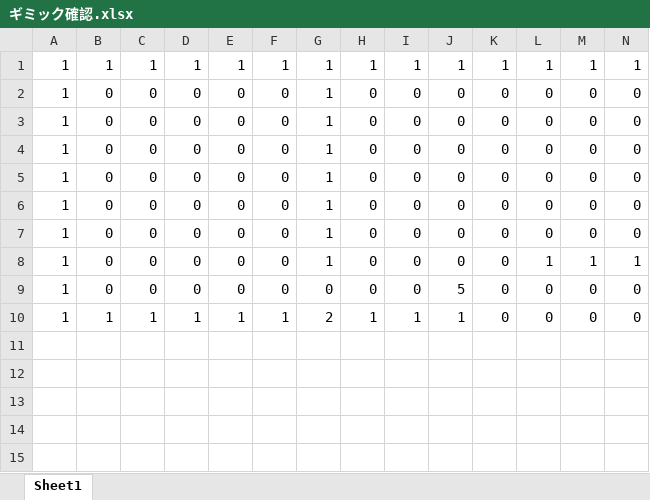
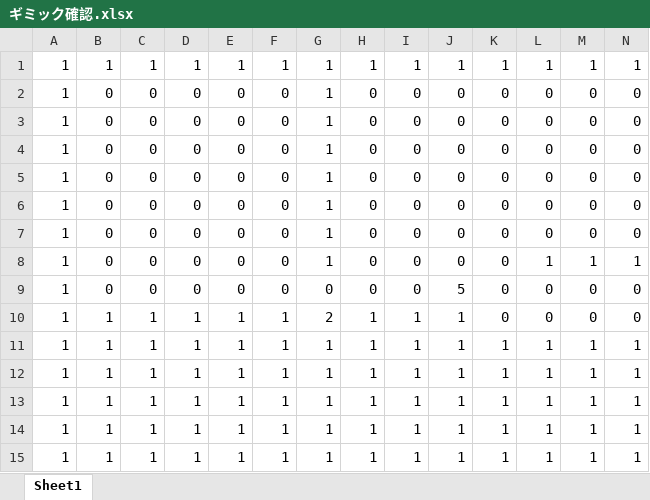
Before and after one commit to 0GU/Rain-cloud-friends, an Excel workbook: Project1/Project1/ギミック確認.xlsx, sheet Sheet1, drawn as a sheet; only a part is shown; values as stored, in another font and other column widths than the file's, no borders; conditional formats not drawn; rows hold the shown columns only; the diff names each change by its address in the sheet, - before the commit and + after, or states it on an @@ line.

```diff
--- a/Project1/Project1/ギミック確認.xlsx (sheet Sheet1)
+++ b/Project1/Project1/ギミック確認.xlsx (sheet Sheet1)
+row 11: 1 | 1 | 1 | 1 | 1 | 1 | 1 | 1 | 1 | 1 | 1 | 1 | 1 | 1
+row 12: 1 | 1 | 1 | 1 | 1 | 1 | 1 | 1 | 1 | 1 | 1 | 1 | 1 | 1
+row 13: 1 | 1 | 1 | 1 | 1 | 1 | 1 | 1 | 1 | 1 | 1 | 1 | 1 | 1
+row 14: 1 | 1 | 1 | 1 | 1 | 1 | 1 | 1 | 1 | 1 | 1 | 1 | 1 | 1
+row 15: 1 | 1 | 1 | 1 | 1 | 1 | 1 | 1 | 1 | 1 | 1 | 1 | 1 | 1
```
Also changed, not shown: 7 other files.
